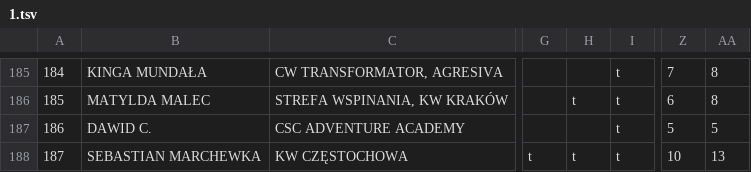
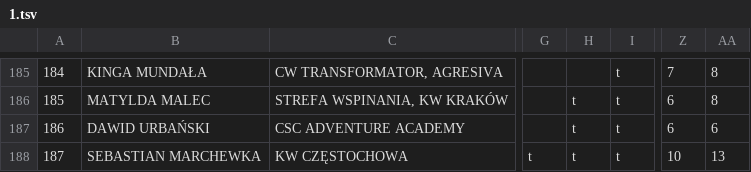
Before and after one commit to FFK/parser, a TSV file: parser/input/17-18/1.tsv, drawn as a sheet; only a part is shown, gaps mark what is left out; the diff names each change by its address in the sheet, - before the commit and + after, or states it on an @@ line.

Commit message:
urbanski

```diff
--- a/parser/input/17-18/1.tsv
+++ b/parser/input/17-18/1.tsv
-B187: DAWID C.
+B187: DAWID URBAŃSKI
-H187: (empty)
+H187: t
-Z187: 5
+Z187: 6
-AA187: 5
+AA187: 6
```
